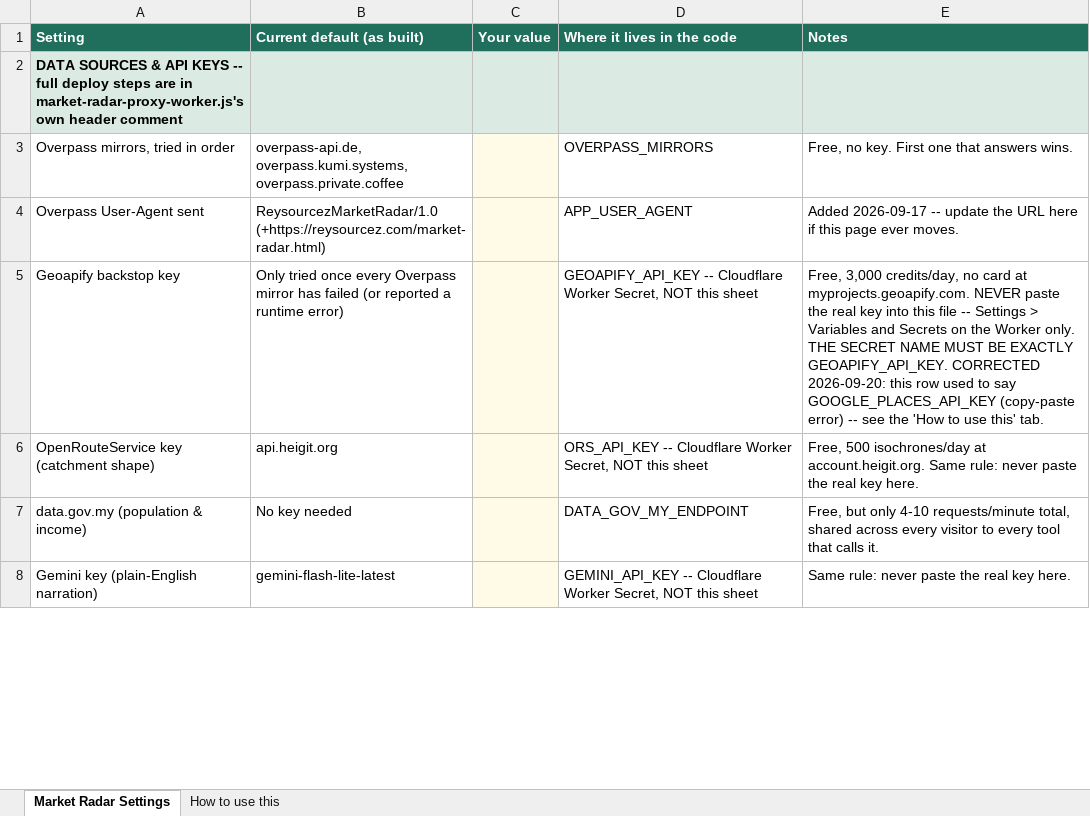
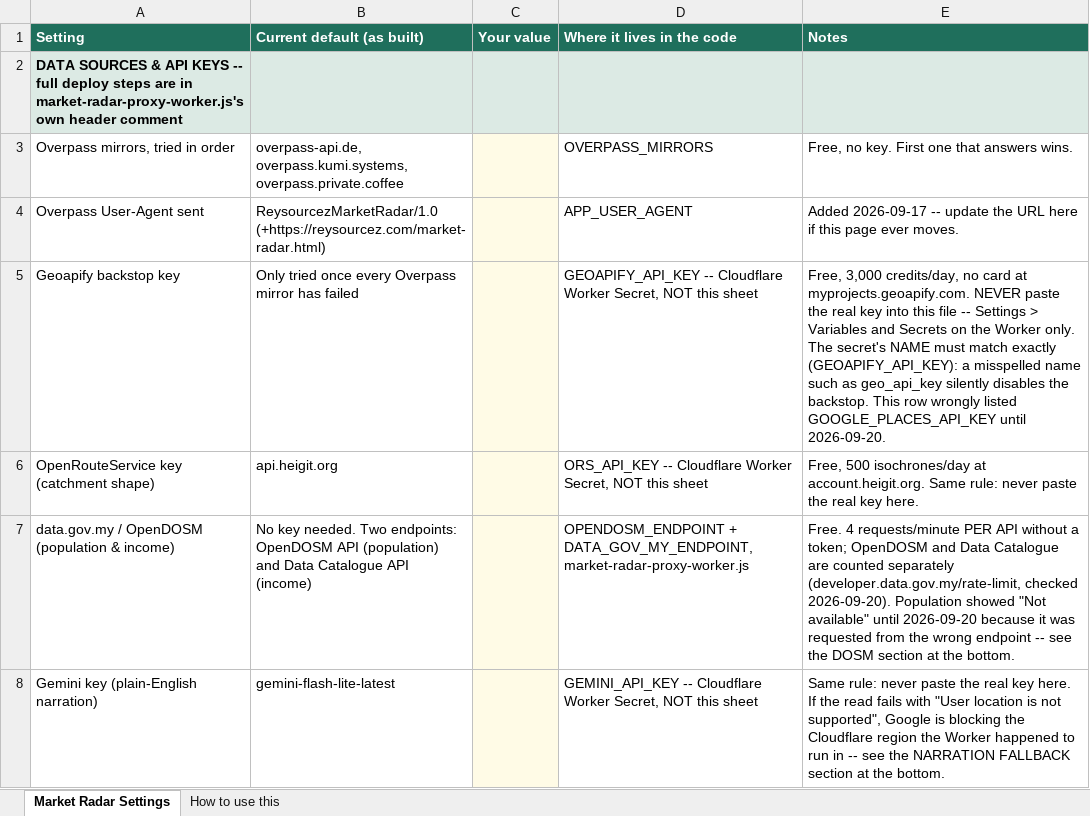
Before and after one commit to reysourcez/reysourcez-website, an Excel workbook: market-radar-settings-reference.xlsx, sheet Market Radar Settings, drawn as a sheet; only a part is shown; values as stored, in another font and other column widths than the file's, no borders; removed rows and columns are numbered as before the commit, all else as after; the diff covers the shown part only; the diff names each change by its address in the sheet, - before the commit and + after, or states it on an @@ line.

Commit message:
marketradar update

```diff
--- a/market-radar-settings-reference.xlsx (sheet Market Radar Settings)
+++ b/market-radar-settings-reference.xlsx (sheet Market Radar Settings)
-B5 (Current default (as built)): …has failed (or reported a runtime error)
+B5 (Current default (as built)): …has failed
-E5 (Notes): …Worker only. THE SECRET NAME MUST BE EXACTLY GEOAPIFY_API_KEY. CORRECTED 2026-09-20: this row used to say GOOGLE_PLACES_API_KEY (copy-paste error) -- see the 'How to use this' tab.
+E5 (Notes): …Worker only. The secret's NAME must match exactly (GEOAPIFY_API_KEY): a misspelled name such as geo_api_key silently disables the backstop. This row wrongly listed GOOGLE_PLACES_API_KEY until 2026-09-20.
-row 7: data.gov.my (population & income) | No key needed |  | DATA_GOV_MY_ENDPOINT | Free, but only 4-10 requests/minute total, shared across every visitor to every tool that calls it.
+row 7: data.gov.my / OpenDOSM (population & income) | No key needed. Two endpoints: OpenDOSM API (population) and Data Catalogue API (income) |  | OPENDOSM_ENDPOINT + DATA_GOV_MY_ENDPOINT, market-radar-proxy-worker.js | Free. 4 requests/minute PER API without a token; OpenDOSM and Data Catalogue are counted separately (developer.data.gov.my/rate-limit, checked 2026-09-20). Population showed "Not available" until 2026-09-20 because it was requested from the wrong endpoint -- see the DOSM section at the bottom.
-E8 (Notes): …key here.
+E8 (Notes): …key here. If the read fails with "User location is not supported", Google is blocking the Cloudflare region the Worker happened to run in -- see the NARRATION FALLBACK section at the bottom.
```
Also changed, not shown: 27 added rows, 2 removed rows, 29 edited cells and cell formats elsewhere in this sheet, sheet How to use this, 6 other files.
